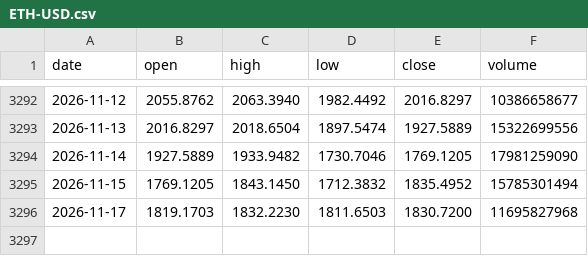
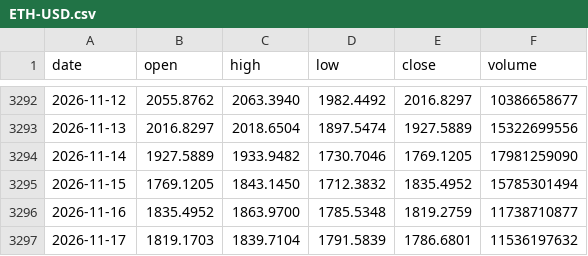
Before and after one commit to Alex-1101/btc-data-collector, a CSV file: data/us/ETH-USD.csv, drawn as a sheet; only a part is shown, gaps mark what is left out.

```diff
--- a/data/us/ETH-USD.csv
+++ b/data/us/ETH-USD.csv
@@ -3295,2 +3295,3 @@ date,open,high,low,close,volume
 2026-11-15,1769.1205,1843.1450,1712.3832,1835.4952,15785301494
-2026-11-17,1819.1703,1832.2230,1811.6503,1830.7200,11695827968
+2026-11-16,1835.4952,1863.9700,1785.5348,1819.2759,11738710877
+2026-11-17,1819.1703,1839.7104,1791.5839,1786.6801,11536197632
```
Also changed, not shown: data/us/AAPL.csv, data/us/BIL.csv, 37 other files.
